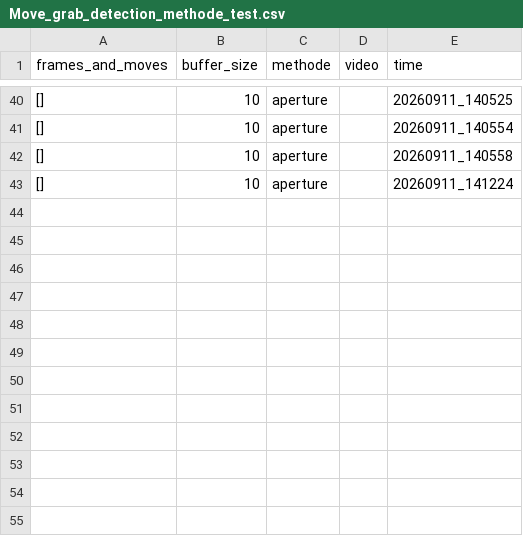
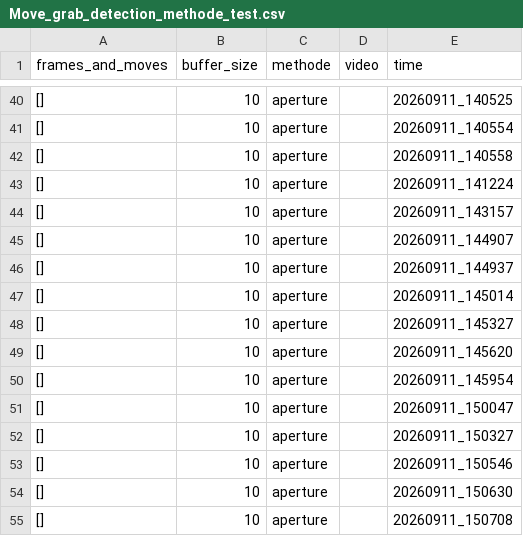
Before and after one commit to Eulelarve/Masterarbeit, a CSV file: python-code/Move_grab_detection_methode_test.csv, drawn as a sheet; only a part is shown, gaps mark what is left out.

```diff
--- a/python-code/Move_grab_detection_methode_test.csv
+++ b/python-code/Move_grab_detection_methode_test.csv
@@ -43 +43,13 @@ frames_and_moves,buffer_size,methode,video,time
 [],10,aperture,,20260911_141224
+[],10,aperture,,20260911_143157
+[],10,aperture,,20260911_144907
+[],10,aperture,,20260911_144937
+[],10,aperture,,20260911_145014
+[],10,aperture,,20260911_145327
+[],10,aperture,,20260911_145620
+[],10,aperture,,20260911_145954
+[],10,aperture,,20260911_150047
+[],10,aperture,,20260911_150327
+[],10,aperture,,20260911_150546
+[],10,aperture,,20260911_150630
+[],10,aperture,,20260911_150708
```
Also changed, not shown: python-code/HAND_detektionmethod_TEST.csv, 3 other files.
